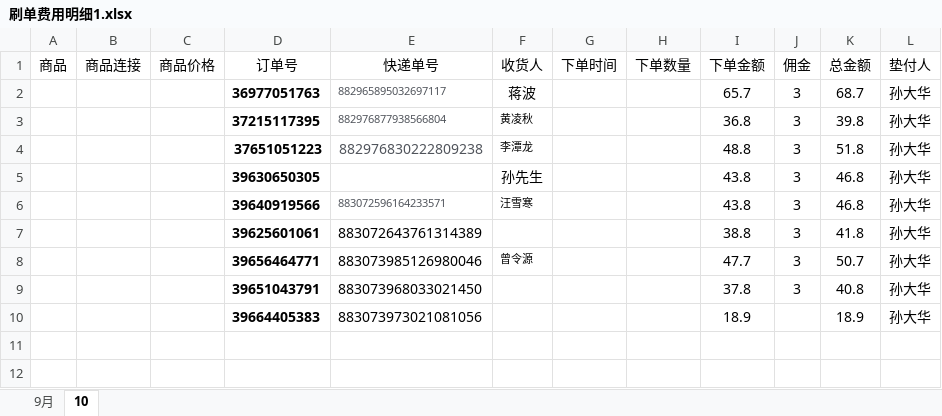
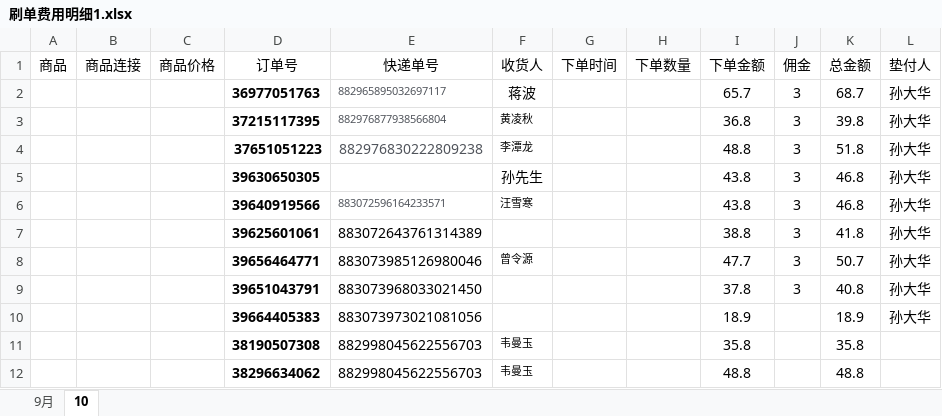
Before and after one commit to tianshiaimili/MyMind, an Excel workbook: 刷单费用明细1.xlsx, sheet 10, drawn as a sheet; values as stored, in another font and other column widths than the file's, no borders; the diff names each change by its address in the sheet, - before the commit and + after, or states it on an @@ line.

```diff
--- a/刷单费用明细1.xlsx (sheet 10)
+++ b/刷单费用明细1.xlsx (sheet 10)
+row 11:  |  |  | 38190507308 | 882998045622556703 | 韦曼玉 |  |  | 35.8 |  | 35.8
+row 12:  |  |  | 38296634062 | 882998045622556703 | 韦曼玉 |  |  | 48.8 |  | 48.8
```
Also changed, not shown: 2 other files.
